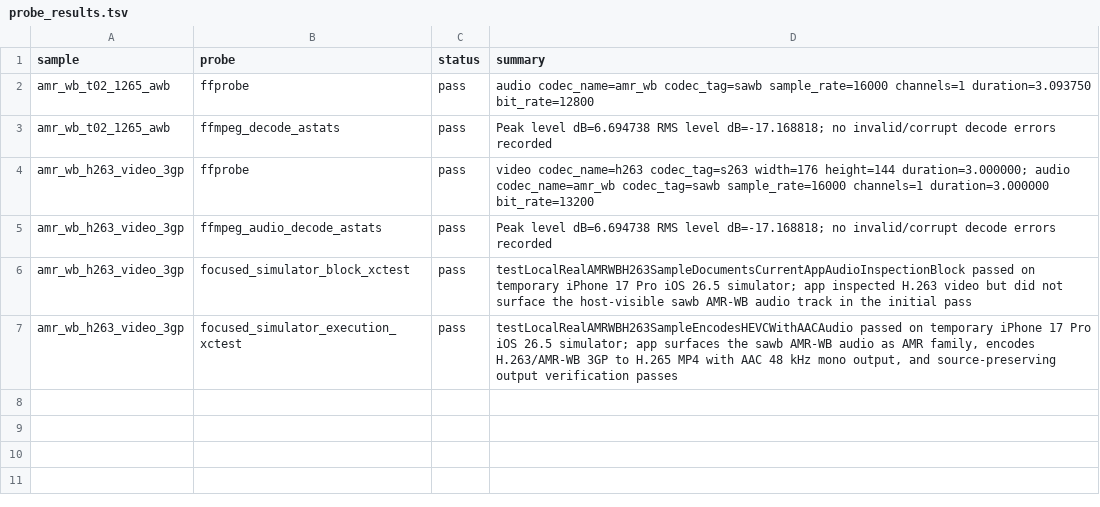
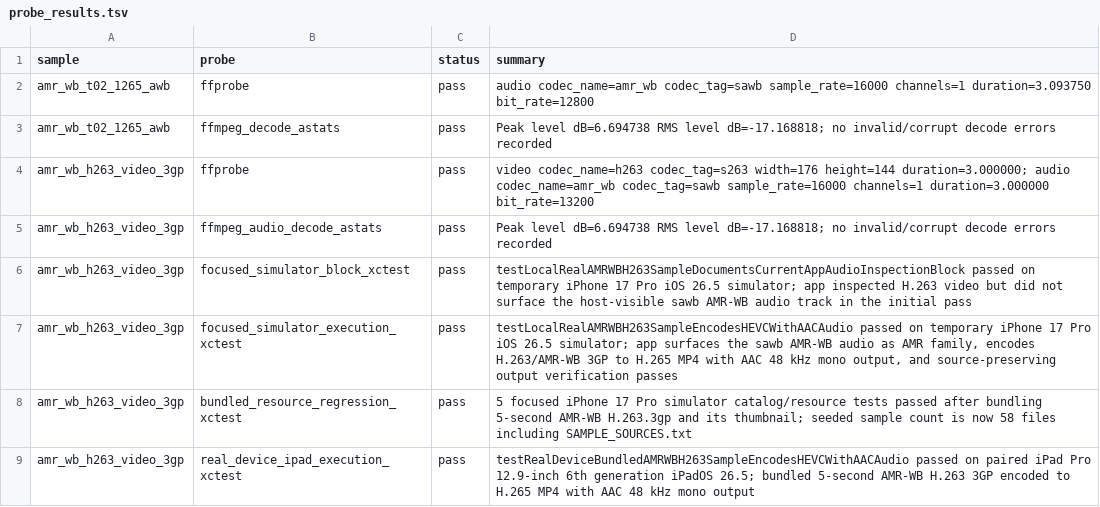
Before and after one commit to yongyeonyu/taption-encoder, a TSV file: docs/verification/amr_wb_sample_acquisition_2026-07-07/probe_results.tsv, drawn as a sheet.

Commit message:
Promote AMR-WB real-device proof

```diff
--- a/docs/verification/amr_wb_sample_acquisition_2026-07-07/probe_results.tsv
+++ b/docs/verification/amr_wb_sample_acquisition_2026-07-07/probe_results.tsv
@@ -7 +7,3 @@ amr_wb_h263_video_3gp	focused_simulator_block_xctest	pass	testLocalRealAMRWBH263
 amr_wb_h263_video_3gp	focused_simulator_execution_xctest	pass	testLocalRealAMRWBH263SampleEncodesHEVCWithAACAudio passed on temporary iPhone 17 Pro iOS 26.5 simulator; app surfaces the sawb AMR-WB audio as AMR family, encodes H.263/AMR-WB 3GP to H.265 MP4 with AAC 48 kHz mono output, and source-preserving output verification passes
+amr_wb_h263_video_3gp	bundled_resource_regression_xctest	pass	5 focused iPhone 17 Pro simulator catalog/resource tests passed after bundling 5-second AMR-WB H.263.3gp and its thumbnail; seeded sample count is now 58 files including SAMPLE_SOURCES.txt
+amr_wb_h263_video_3gp	real_device_ipad_execution_xctest	pass	testRealDeviceBundledAMRWBH263SampleEncodesHEVCWithAACAudio passed on paired iPad Pro 12.9-inch 6th generation iPadOS 26.5; bundled 5-second AMR-WB H.263 3GP encoded to H.265 MP4 with AAC 48 kHz mono output
```
Also changed, not shown: docs/verification/amr_wb_sample_acquisition_2026-07-07/sample_results.tsv, 16 other files.
